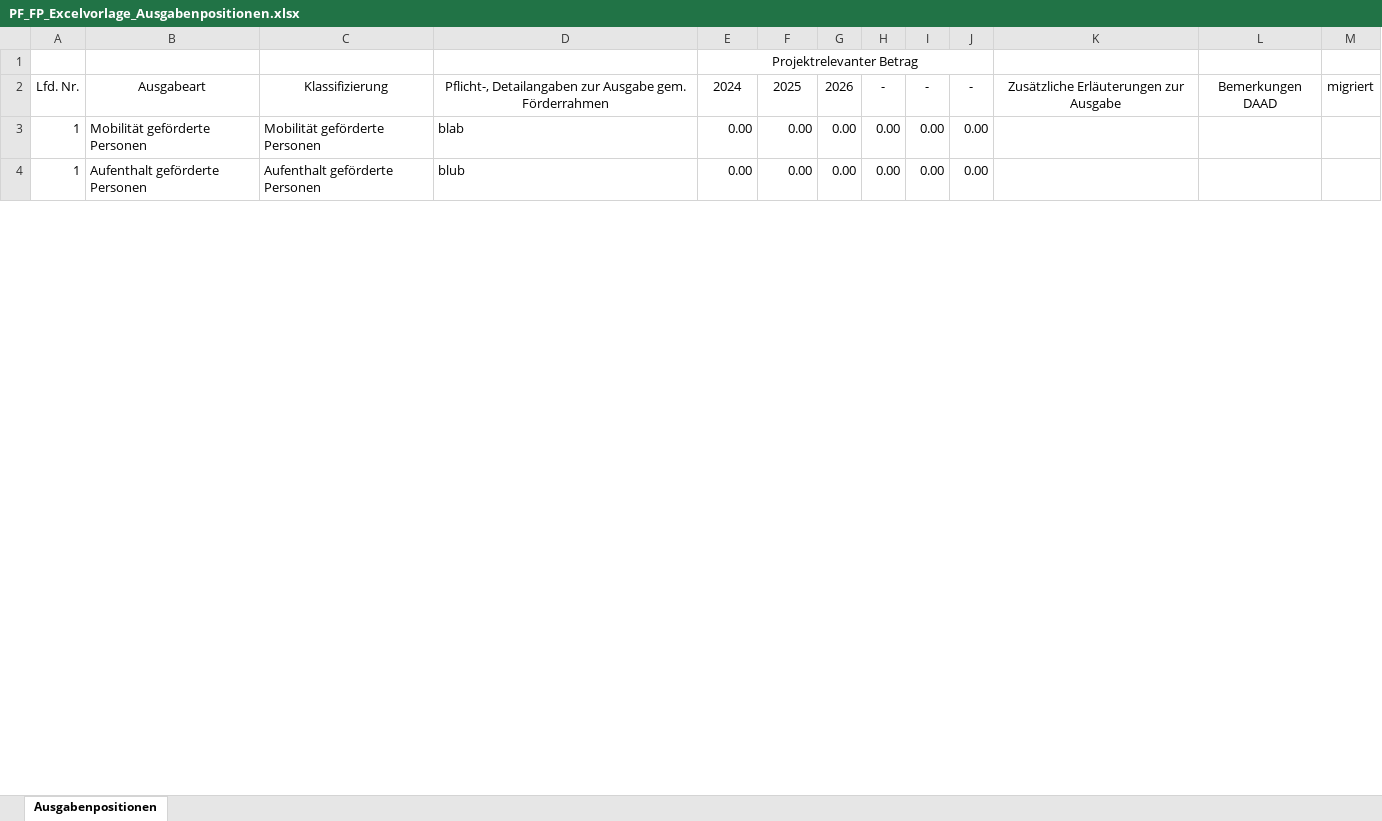
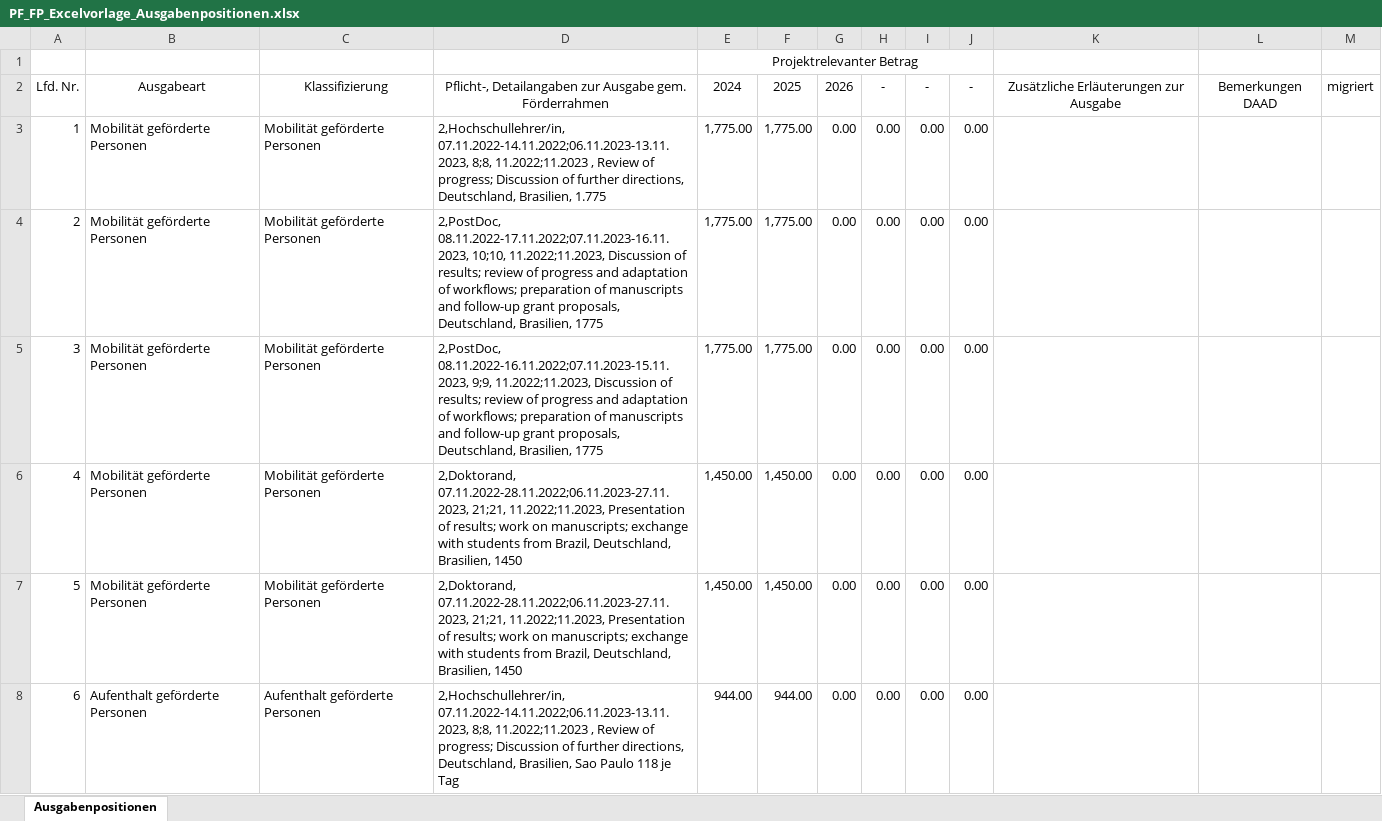
Before and after one commit to jfallmann/Brasil2021, an Excel workbook: Phase2/PF_FP_Excelvorlage_Ausgabenpositionen.xlsx, sheet Ausgabenpositionen, drawn as a sheet; only a part is shown; values as stored, in another font and other column widths than the file's, no borders; charts and pictures not drawn; addresses are those after the commit; the diff covers the shown part only; the diff names each change by its address in the sheet, - before the commit and + after, or states it on an @@ line.

```diff
--- a/Phase2/PF_FP_Excelvorlage_Ausgabenpositionen.xlsx (sheet Ausgabenpositionen)
+++ b/Phase2/PF_FP_Excelvorlage_Ausgabenpositionen.xlsx (sheet Ausgabenpositionen)
-D3: blab
+D3: 2,Hochschullehrer/in, 07.11.2022-14.11.2022;06.11.2023-13.11.2023, 8;8, 11.2022;11.2023 , Review of progress; Discussion of further directions, Deutschland, Brasilien, 1.775
-E3: 0.00
+E3: 1,775.00
-F3: 0.00
+F3: 1,775.00
+row 4: 2 | Mobilität geförderte Personen | Mobilität geförderte Personen | 2,PostDoc, 08.11.2022-17.11.2022;07.11.2023-16.11.2023, 10;10, 11.2022;11.2023, Discussion of results; review of progress and adaptation of workflows; preparation of manuscripts and follow-up grant proposals, Deutschland, Brasilien, 1775 | 1,775.00 | 1,775.00 | 0.00 | 0.00 | 0.00 | 0.00
+row 5: 3 | Mobilität geförderte Personen | Mobilität geförderte Personen | 2,PostDoc, 08.11.2022-16.11.2022;07.11.2023-15.11.2023, 9;9, 11.2022;11.2023, Discussion of results; review of progress and adaptation of workflows; preparation of manuscripts and follow-up grant proposals, Deutschland, Brasilien, 1775 | 1,775.00 | 1,775.00 | 0.00 | 0.00 | 0.00 | 0.00
+row 6: 4 | Mobilität geförderte Personen | Mobilität geförderte Personen | 2,Doktorand, 07.11.2022-28.11.2022;06.11.2023-27.11.2023, 21;21, 11.2022;11.2023, Presentation of results; work on manuscripts; exchange with students from Brazil, Deutschland, Brasilien, 1450 | 1,450.00 | 1,450.00 | 0.00 | 0.00 | 0.00 | 0.00
+row 7: 5 | Mobilität geförderte Personen | Mobilität geförderte Personen | 2,Doktorand, 07.11.2022-28.11.2022;06.11.2023-27.11.2023, 21;21, 11.2022;11.2023, Presentation of results; work on manuscripts; exchange with students from Brazil, Deutschland, Brasilien, 1450 | 1,450.00 | 1,450.00 | 0.00 | 0.00 | 0.00 | 0.00
-A8: 1
+A8: 6
-D8: blub
+D8: 2,Hochschullehrer/in, 07.11.2022-14.11.2022;06.11.2023-13.11.2023, 8;8, 11.2022;11.2023 , Review of progress; Discussion of further directions, Deutschland, Brasilien, Sao Paulo 118 je Tag
-E8: 0.00
+E8: 944.00
-F8: 0.00
+F8: 944.00
```
Also changed, not shown: 2 added rows, 1 removed row and 20 edited cells elsewhere in this sheet, charts or pictures, 1 other file.
